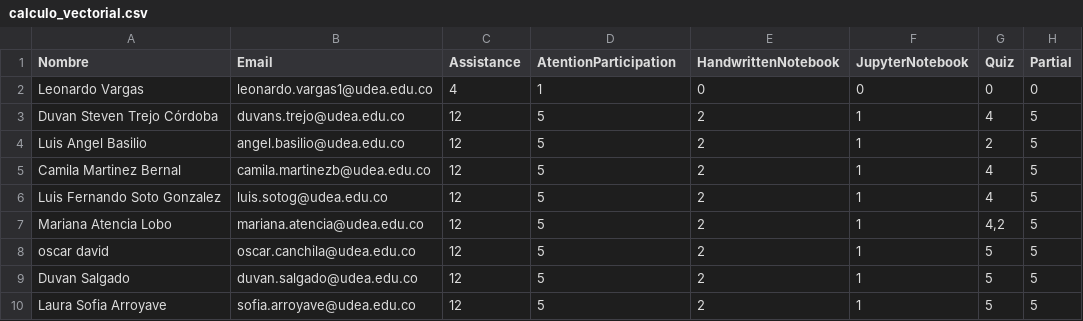
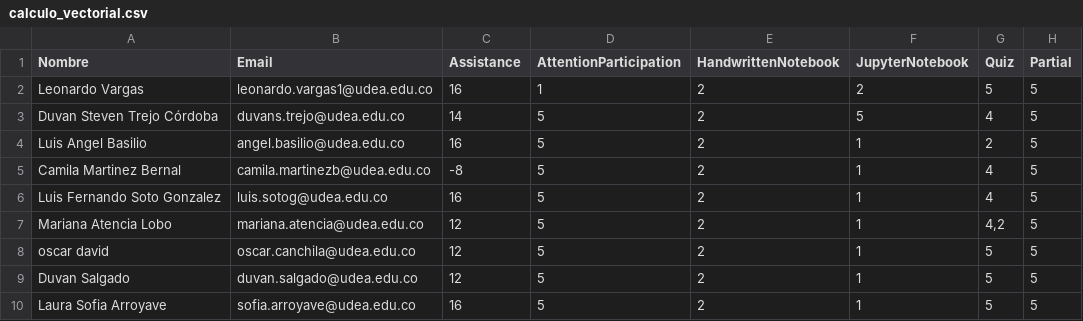
Before and after one commit to marco-canas/groups_list, a CSV file: calculo_vectorial.csv, drawn as a sheet.

```diff
--- a/calculo_vectorial.csv
+++ b/calculo_vectorial.csv
@@ -1,7 +1,7 @@
-Nombre,Email,Assistance,AtentionParticipation,HandwrittenNotebook,JupyterNotebook,Quiz,Partial
-Leonardo Vargas,leonardo.vargas1@udea.edu.co,4,1,0,0,0,0
-Duvan Steven Trejo Córdoba,duvans.trejo@udea.edu.co,12,5,2,1,4,5
-Luis Angel Basilio,angel.basilio@udea.edu.co,12,5,2,1,2,5
-Camila Martinez Bernal,camila.martinezb@udea.edu.co,12,5,2,1,4,5
-Luis Fernando Soto Gonzalez,luis.sotog@udea.edu.co,12,5,2,1,4,5
+Nombre,Email,Assistance,AttentionParticipation,HandwrittenNotebook,JupyterNotebook,Quiz,Partial
+Leonardo Vargas,leonardo.vargas1@udea.edu.co,16,1,2,2,5,5
+Duvan Steven Trejo Córdoba,duvans.trejo@udea.edu.co,14,5,2,5,4,5
+Luis Angel Basilio,angel.basilio@udea.edu.co,16,5,2,1,2,5
+Camila Martinez Bernal,camila.martinezb@udea.edu.co,-8,5,2,1,4,5
+Luis Fernando Soto Gonzalez,luis.sotog@udea.edu.co,16,5,2,1,4,5
 Mariana Atencia Lobo,mariana.atencia@udea.edu.co,12,5,2,1,"4,2",5
@@ -9,2 +9,2 @@ oscar david,oscar.canchila@udea.edu.co,12,5,2,1,5,5
 Duvan Salgado,duvan.salgado@udea.edu.co,12,5,2,1,5,5
-Laura Sofia Arroyave,sofia.arroyave@udea.edu.co,12,5,2,1,5,5
+Laura Sofia Arroyave,sofia.arroyave@udea.edu.co,16,5,2,1,5,5
```
Also changed, not shown: math1.csv, 3 other files.
